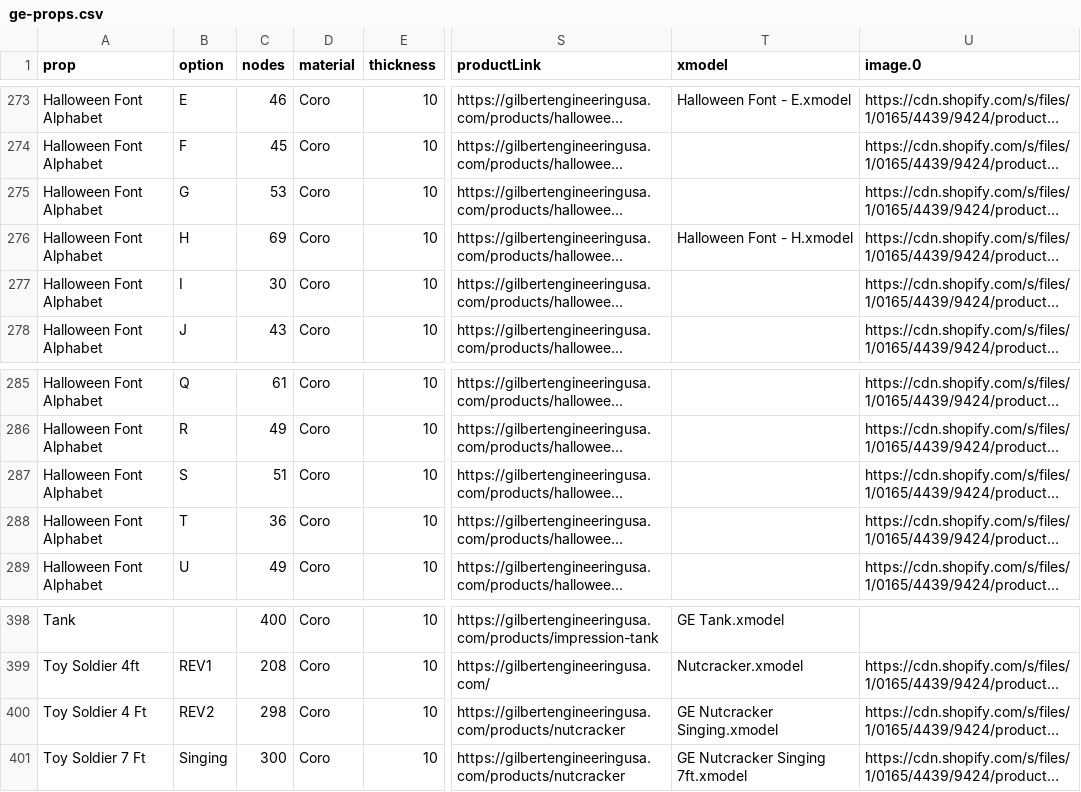
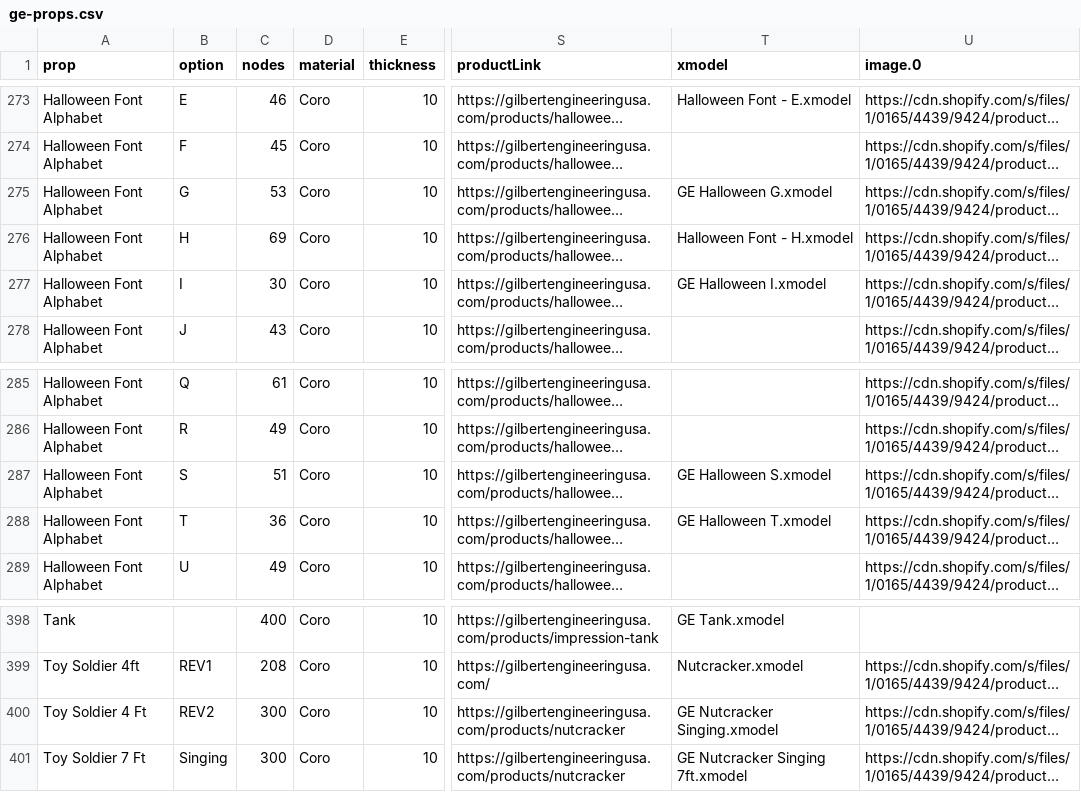
Before and after one commit to GEUSA/xmodels, a CSV file: ge-props.csv, drawn as a sheet; only a part is shown, gaps mark what is left out; long unchanged cells end in …; the diff names each change by its address in the sheet, - before the commit and + after, or states it on an @@ line.

Commit message:
Add files via upload

```diff
--- a/ge-props.csv
+++ b/ge-props.csv
-T275 (xmodel): (empty)
+T275 (xmodel): GE Halloween G.xmodel
-T277 (xmodel): (empty)
+T277 (xmodel): GE Halloween I.xmodel
-T287 (xmodel): (empty)
+T287 (xmodel): GE Halloween S.xmodel
-T288 (xmodel): (empty)
+T288 (xmodel): GE Halloween T.xmodel
-C400 (nodes): 298
+C400 (nodes): 300
```
